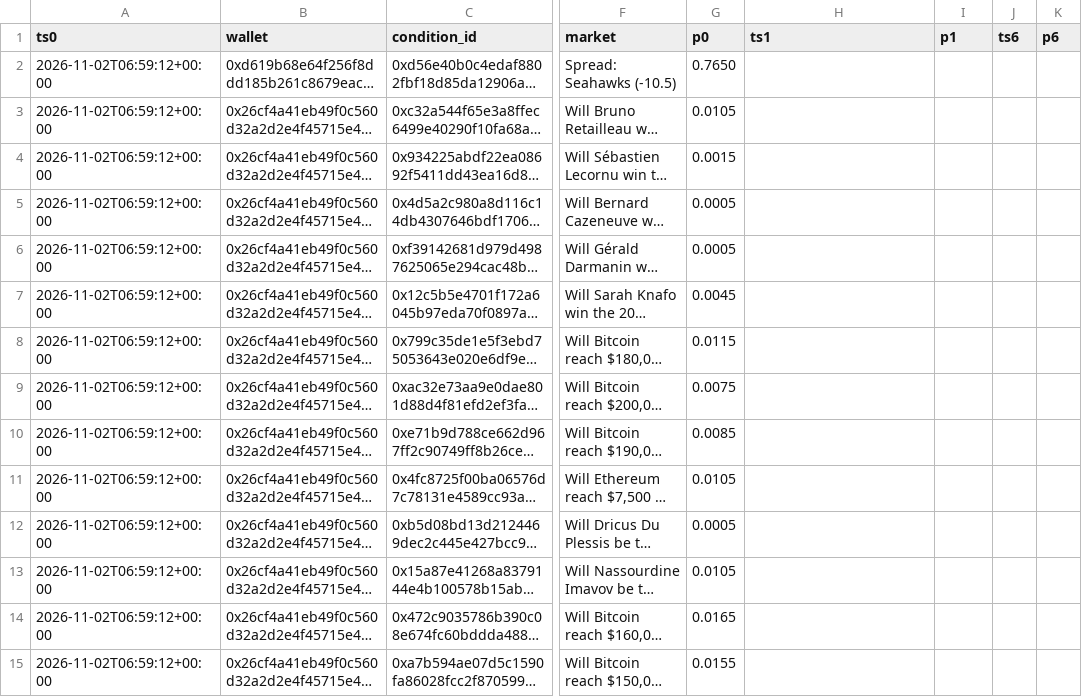
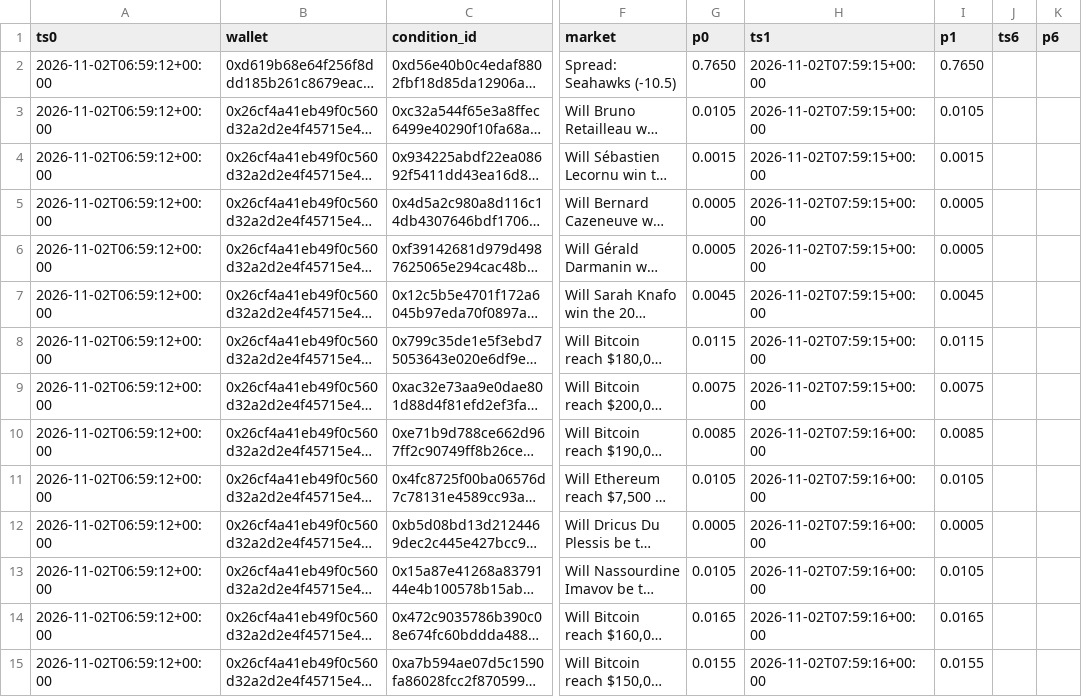
Before and after one commit to kumaraprayoga68-sketch/polybot, a CSV file: data/dampak_harga.csv, drawn as a sheet; only a part is shown, gaps mark what is left out; long unchanged cells end in …; the diff covers the shown part only; the diff names each change by its address in the sheet, - before the commit and + after, or states it on an @@ line.

```diff
--- a/data/dampak_harga.csv
+++ b/data/dampak_harga.csv
-H2:H9 (ts1): (empty)
+H2:H9 (ts1): 2026-11-02T07:59:15+00:00
-I2 (p1): (empty)
+I2 (p1): 0.7650
-I3 (p1): (empty)
+I3 (p1): 0.0105
-I4 (p1): (empty)
+I4 (p1): 0.0015
-I5:I6 (p1): (empty)
+I5:I6 (p1): 0.0005
-I7 (p1): (empty)
+I7 (p1): 0.0045
-I8 (p1): (empty)
+I8 (p1): 0.0115
-I9 (p1): (empty)
+I9 (p1): 0.0075
-H10:H15 (ts1): (empty)
+H10:H15 (ts1): 2026-11-02T07:59:16+00:00
-I10 (p1): (empty)
+I10 (p1): 0.0085
-I11 (p1): (empty)
+I11 (p1): 0.0105
-I12 (p1): (empty)
+I12 (p1): 0.0005
-I13 (p1): (empty)
+I13 (p1): 0.0105
-I14 (p1): (empty)
+I14 (p1): 0.0165
-I15 (p1): (empty)
+I15 (p1): 0.0155
```
Also changed, not shown: 3 added rows and 52 edited cells elsewhere in this file, 1 other file.
